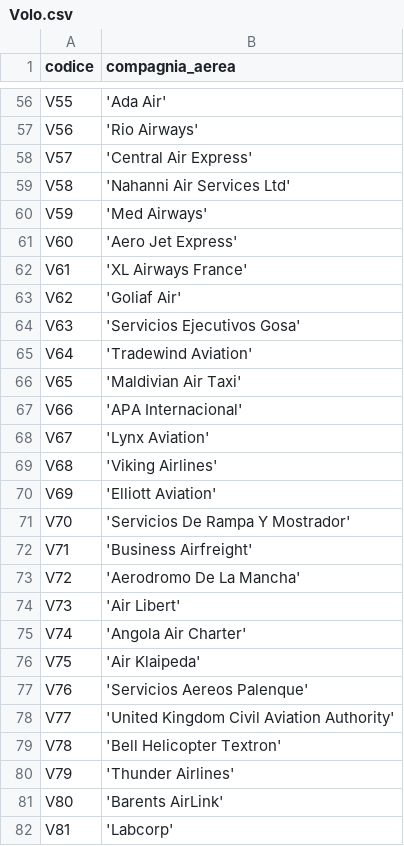
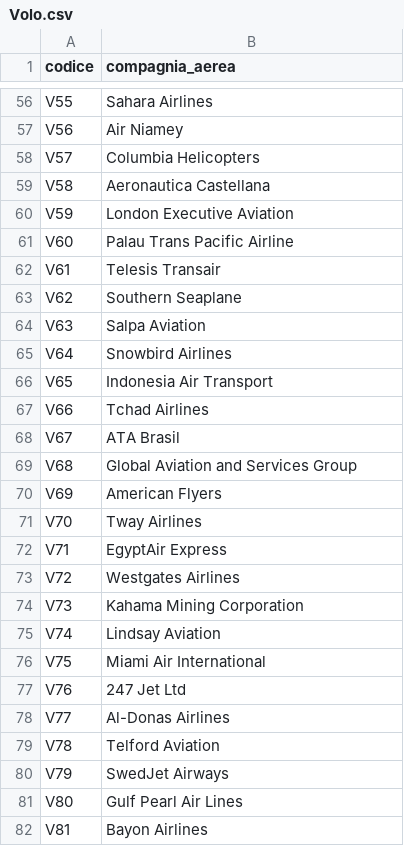
Before and after one commit to massimilianobaldo-university/ProjectDB, a CSV file: csv/Volo.csv, drawn as a sheet; only a part is shown, gaps mark what is left out; the diff covers the shown part only.

```diff
--- a/csv/Volo.csv
+++ b/csv/Volo.csv
@@ -56,27 +56,27 @@
-"V55","'Ada Air'"
-"V56","'Rio Airways'"
-"V57","'Central Air Express'"
-"V58","'Nahanni Air Services Ltd'"
-"V59","'Med Airways'"
-"V60","'Aero Jet Express'"
-"V61","'XL Airways France'"
-"V62","'Goliaf Air'"
-"V63","'Servicios Ejecutivos Gosa'"
-"V64","'Tradewind Aviation'"
-"V65","'Maldivian Air Taxi'"
-"V66","'APA Internacional'"
-"V67","'Lynx Aviation'"
-"V68","'Viking Airlines'"
-"V69","'Elliott Aviation'"
-"V70","'Servicios De Rampa Y Mostrador'"
-"V71","'Business Airfreight'"
-"V72","'Aerodromo De La Mancha'"
-"V73","'Air Libert'"
-"V74","'Angola Air Charter'"
-"V75","'Air Klaipeda'"
-"V76","'Servicios Aereos Palenque'"
-"V77","'United Kingdom Civil Aviation Authority'"
-"V78","'Bell Helicopter Textron'"
-"V79","'Thunder Airlines'"
-"V80","'Barents AirLink'"
-"V81","'Labcorp'"
+"V55","Sahara Airlines"
+"V56","Air Niamey"
+"V57","Columbia Helicopters"
+"V58","Aeronautica Castellana"
+"V59","London Executive Aviation"
+"V60","Palau Trans Pacific Airline"
+"V61","Telesis Transair"
+"V62","Southern Seaplane"
+"V63","Salpa Aviation"
+"V64","Snowbird Airlines"
+"V65","Indonesia Air Transport"
+"V66","Tchad Airlines"
+"V67","ATA Brasil"
+"V68","Global Aviation and Services Group"
+"V69","American Flyers"
+"V70","Tway Airlines"
+"V71","EgyptAir Express"
+"V72","Westgates Airlines"
+"V73","Kahama Mining Corporation"
+"V74","Lindsay Aviation"
+"V75","Miami Air International"
+"V76","247 Jet Ltd"
+"V77","Al-Donas Airlines"
+"V78","Telford Aviation"
+"V79","SwedJet Airways"
+"V80","Gulf Pearl Air Lines"
+"V81","Bayon Airlines"
```
Also changed, not shown: 73 edited cells elsewhere in this file, csv/Aeroplano.csv, csv/ClasseDiVolo.csv, 10 other files.
